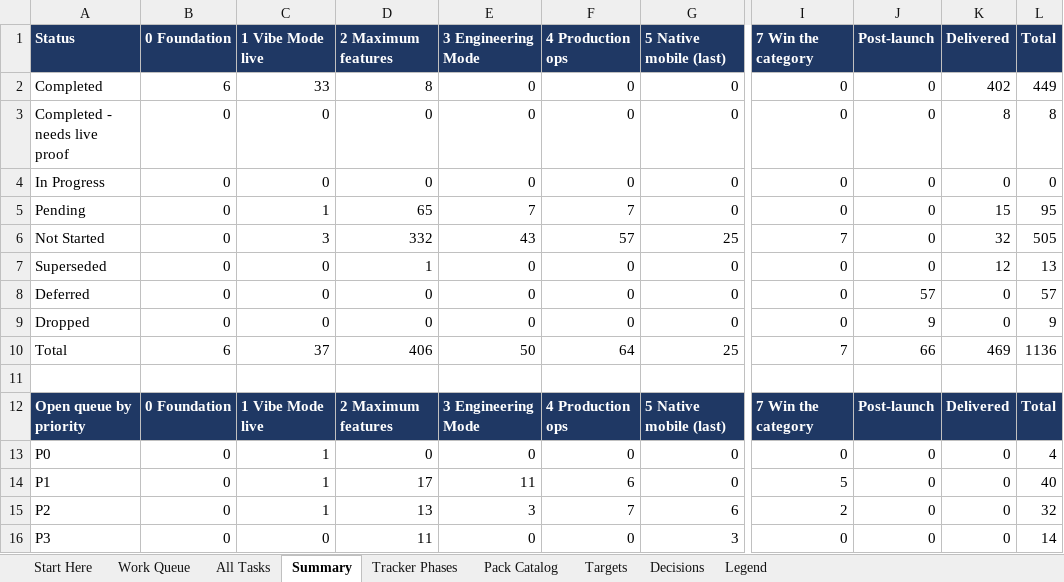
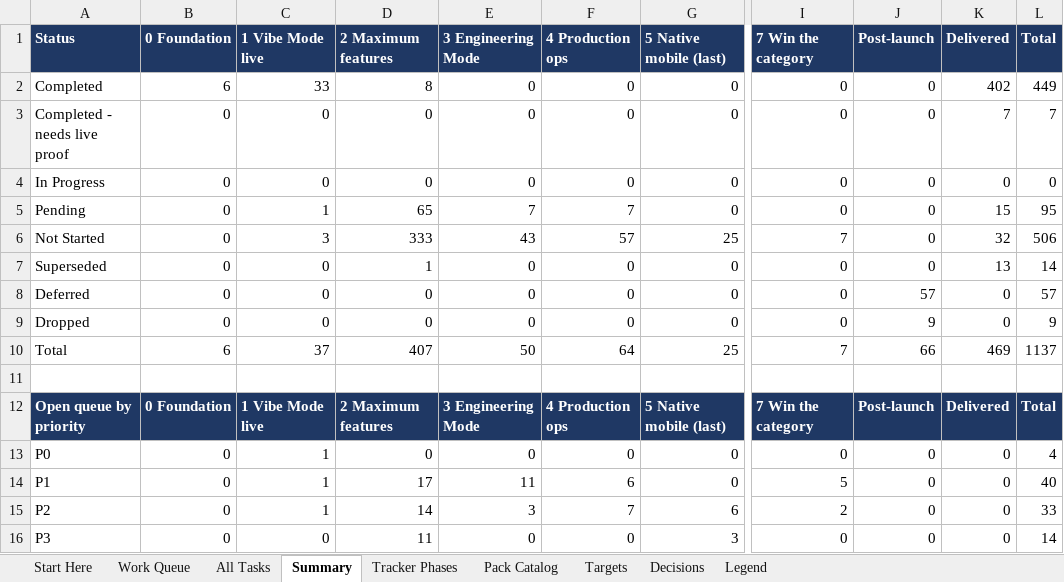
Before and after one commit to sanjeetji/OmniStackAi, an Excel workbook: R_&_D/Platform_Completion/OmniStackAI_Master_Tasks.xlsx, sheet Summary, drawn as a sheet; only a part is shown, gaps mark what is left out; values as stored, in another font and other column widths than the file's, no borders; the diff names each change by its address in the sheet, - before the commit and + after, or states it on an @@ line.

```diff
--- a/R_&_D/Platform_Completion/OmniStackAI_Master_Tasks.xlsx (sheet Summary)
+++ b/R_&_D/Platform_Completion/OmniStackAI_Master_Tasks.xlsx (sheet Summary)
-K3 (Delivered): 8
+K3 (Delivered): 7
-L3 (Total): 8
+L3 (Total): 7
-D6 (2 Maximum features): 332
+D6 (2 Maximum features): 333
-L6 (Total): 505
+L6 (Total): 506
-K7 (Delivered): 12
+K7 (Delivered): 13
-L7 (Total): 13
+L7 (Total): 14
-D10 (2 Maximum features): 406
+D10 (2 Maximum features): 407
-L10 (Total): 1136
+L10 (Total): 1137
-D15 (2 Maximum features): 13
+D15 (2 Maximum features): 14
-L15 (Total): 32
+L15 (Total): 33
```
Also changed, not shown: sheet All Tasks, sheet Work Queue, 5 other files.
